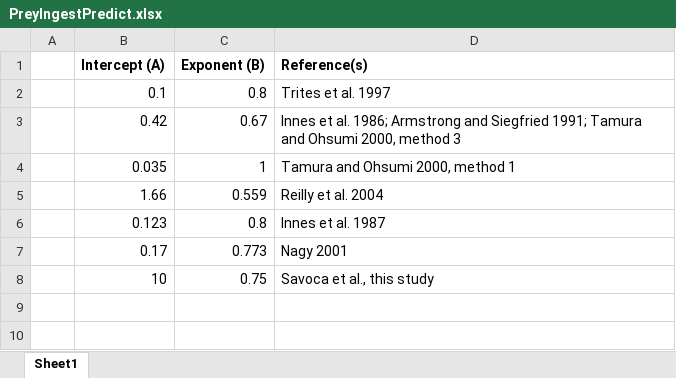
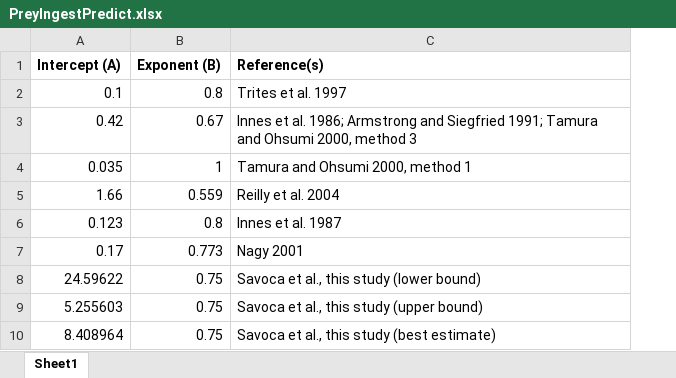
Before and after one commit to mssavoca/ShirelCh2, an Excel workbook: PreyIngestPredict.xlsx, sheet Sheet1, drawn as a sheet; values as stored, in another font and other column widths than the file's, no borders; removed rows and columns are numbered as before the commit, all else as after; the diff names each change by its address in the sheet, - before the commit and + after, or states it on an @@ line.

```diff
--- a/PreyIngestPredict.xlsx (sheet Sheet1)
+++ b/PreyIngestPredict.xlsx (sheet Sheet1)
-column A, empty
-row 8:  | 10 | 0.75 | Savoca et al., this study
+row 8: 24.59622 | 0.75 | Savoca et al., this study (lower bound)
+row 9: 5.255603 | 0.75 | Savoca et al., this study (upper bound)
+row 10: 8.408964 | 0.75 | Savoca et al., this study (best estimate)
```
Also changed, not shown: 1 other file.
